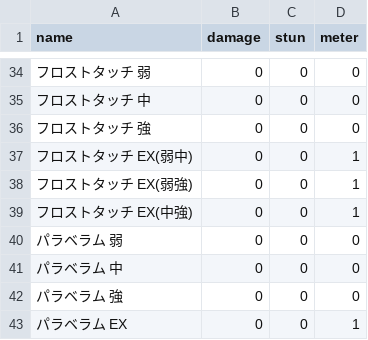
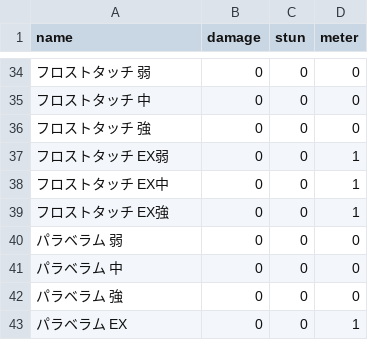
Before and after one commit to full-party/CrossUp, a CSV file: database/seeds/data/moves/24_Kolin.csv, drawn as a sheet; only a part is shown, gaps mark what is left out; the diff covers the shown part only; the diff names each change by its address in the sheet, - before the commit and + after, or states it on an @@ line.

```diff
--- a/database/seeds/data/moves/24_Kolin.csv
+++ b/database/seeds/data/moves/24_Kolin.csv
-A37 (name): フロストタッチ EX(弱中)
+A37 (name): フロストタッチ EX弱
-A38 (name): フロストタッチ EX(弱強)
+A38 (name): フロストタッチ EX中
-A39 (name): フロストタッチ EX(中強)
+A39 (name): フロストタッチ EX強
```
Also changed, not shown: 5 added rows and 10 edited cells elsewhere in this file.
